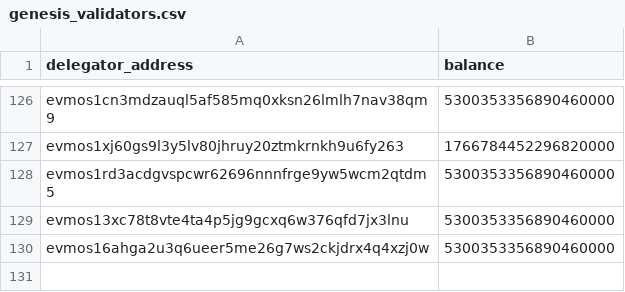
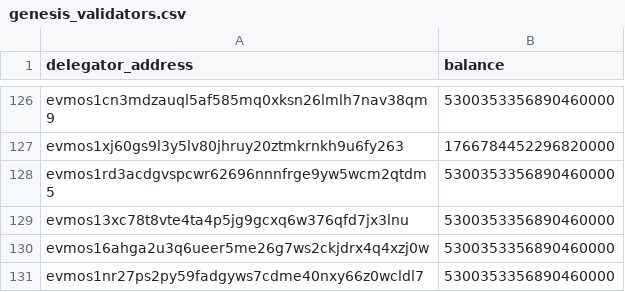
Before and after one commit to evmychan/something-special, a CSV file: genesis_validators.csv, drawn as a sheet; only a part is shown, gaps mark what is left out; the diff names each change by its address in the sheet, - before the commit and + after, or states it on an @@ line.

Commit message:
add missing key for CryptoForce validator

```diff
--- a/genesis_validators.csv
+++ b/genesis_validators.csv
+row 131: evmos1nr27ps2py59fadgyws7cdme40nxy66z0wcldl7 | 5300353356890460000
```
Also changed, not shown: 1 other file.
